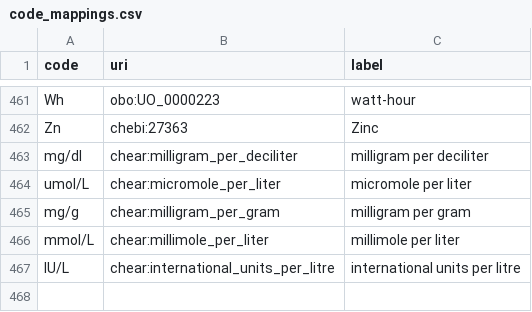
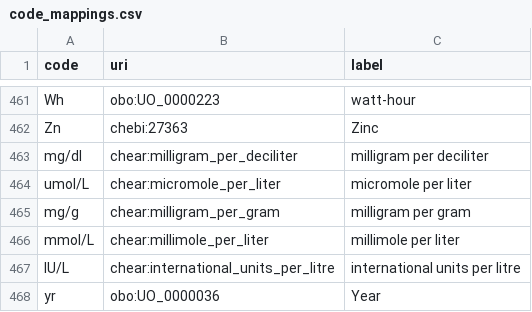
Before and after one commit to tetherless-world/SemanticDataDictionary, a CSV file: ExampleProject/config/code_mappings.csv, drawn as a sheet; only a part is shown, gaps mark what is left out.

Commit message:
Example updates

```diff
--- a/ExampleProject/config/code_mappings.csv
+++ b/ExampleProject/config/code_mappings.csv
@@ -467 +467,2 @@ mmol/L,chear:millimole_per_liter,millimole per liter
 IU/L,chear:international_units_per_litre,international units per litre
+yr,obo:UO_0000036,Year
```
Also changed, not shown: ExampleProject/input/DM/exampleDM.csv, 5 other files.
